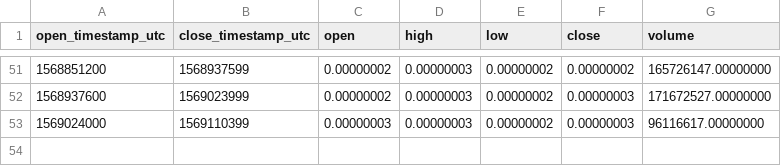
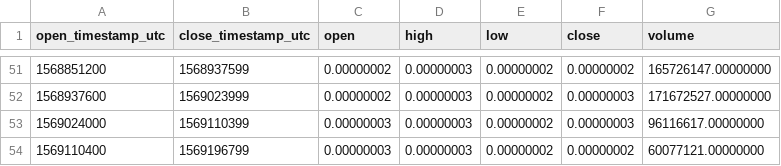
Before and after one commit to cryptobigbro/binance-WINBTC, a CSV file: binance-WINBTC-1d.csv, drawn as a sheet; only a part is shown, gaps mark what is left out.

```diff
--- a/binance-WINBTC-1d.csv
+++ b/binance-WINBTC-1d.csv
@@ -53 +53,2 @@ open_timestamp_utc,close_timestamp_utc,open,high,low,close,volume
 1569024000,1569110399,0.00000003,0.00000003,0.00000002,0.00000003,96116617.00000000
+1569110400,1569196799,0.00000003,0.00000003,0.00000002,0.00000002,60077121.00000000
```
Also changed, not shown: binance-WINBTC-1h.csv.
